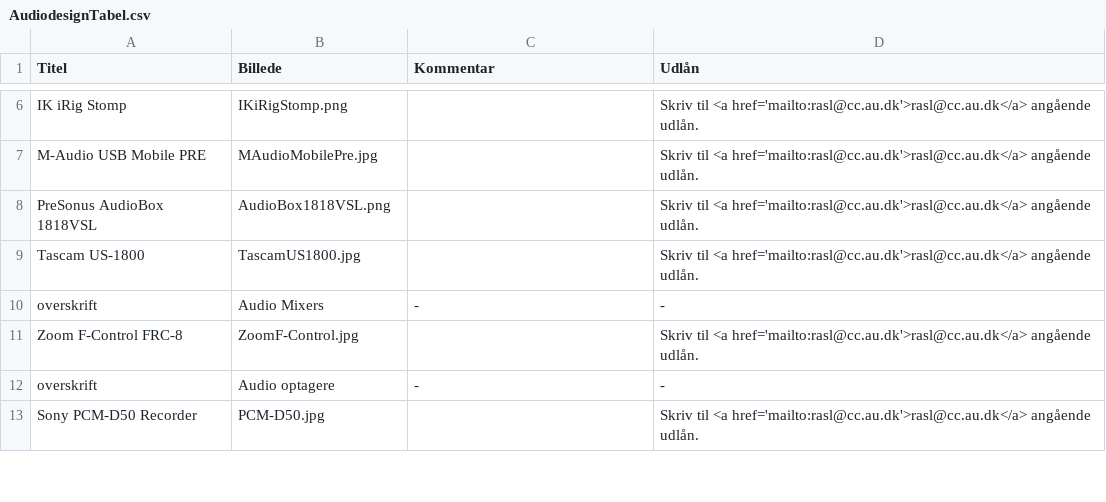
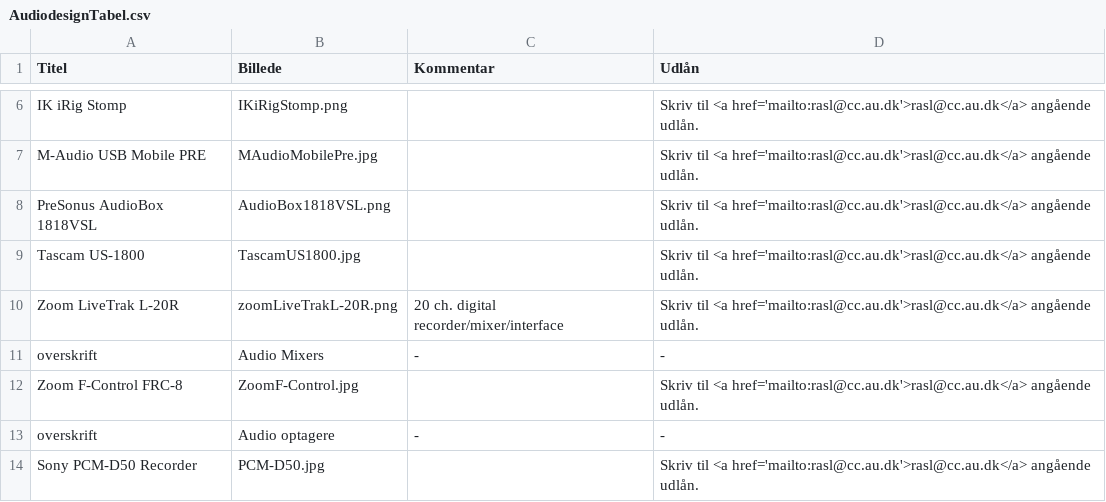
Before and after one commit to DDlabAU/faciliteter-og-udstyr, a CSV file: audiodesign/AudiodesignTabel.csv, drawn as a sheet; only a part is shown, gaps mark what is left out; the diff names each change by its address in the sheet, - before the commit and + after, or states it on an @@ line.

Commit message:
Tilføj Zoom LiveTrak L-20R

```diff
--- a/audiodesign/AudiodesignTabel.csv
+++ b/audiodesign/AudiodesignTabel.csv
+row 10: Zoom LiveTrak L-20R | zoomLiveTrakL-20R.png | 20 ch. digital recorder/mixer/interface | Skriv til <a href='mailto:rasl@cc.au.dk'>rasl@cc.au.dk</a> angående udlån.
```
Also changed, not shown: 1 other file.
